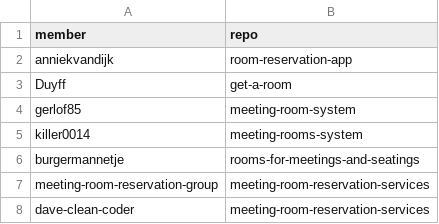
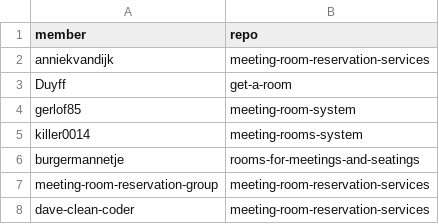
Before and after one commit to meeting-room-reservation-group/meeting-room-reservation-group, a CSV file: _data/projects.csv, drawn as a sheet.

Commit message:
New repo from Anniek

```diff
--- a/_data/projects.csv
+++ b/_data/projects.csv
@@ -1,3 +1,3 @@
 member,repo
-anniekvandijk,room-reservation-app
+anniekvandijk,meeting-room-reservation-services
 Duyff,get-a-room
```
